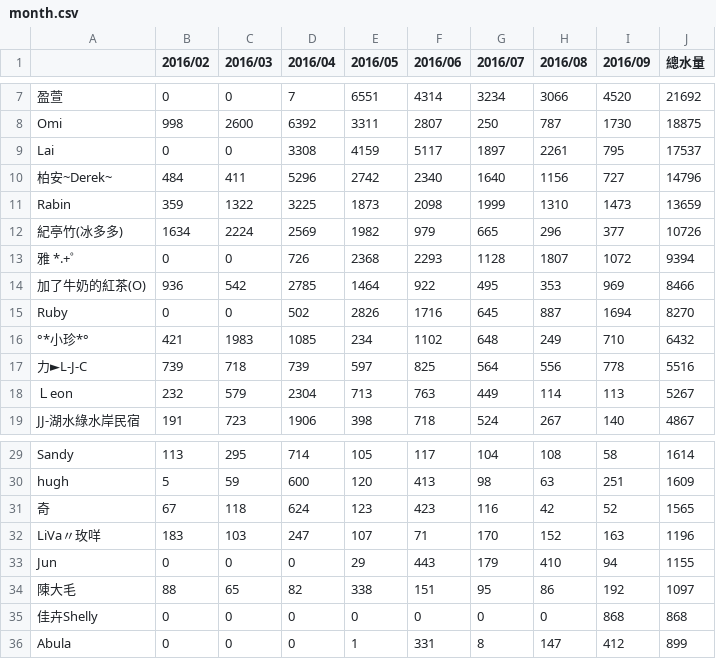
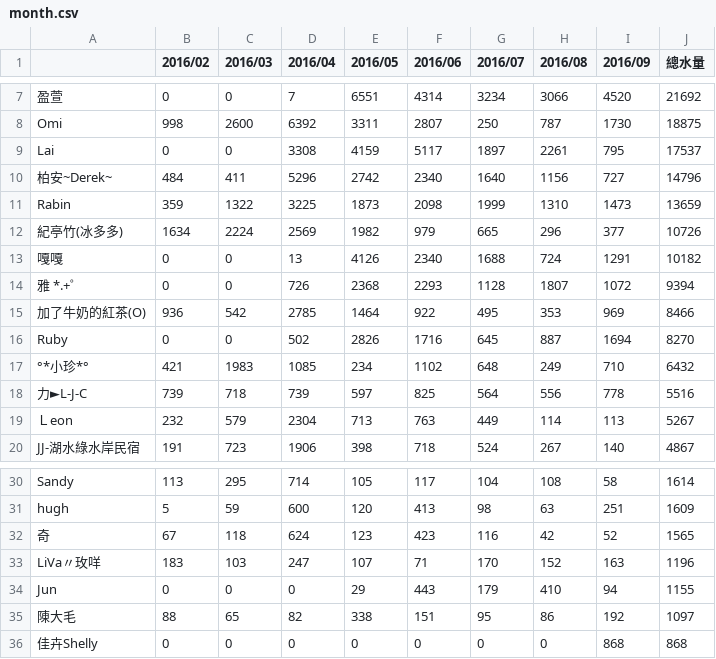
Before and after one commit to sydchen/sydchen.github.io, a CSV file: month.csv, drawn as a sheet; only a part is shown, gaps mark what is left out.

```diff
--- a/month.csv
+++ b/month.csv
@@ -12,2 +12,3 @@ Rabin,359,1322,3225,1873,2098,1999,1310,1473,13659
 紀亭竹(冰多多),1634,2224,2569,1982,979,665,296,377,10726
+嘎嘎,0,0,13,4126,2340,1688,724,1291,10182
 雅 *.+゜,0,0,726,2368,2293,1128,1807,1072,9394
@@ -35,2 +36 @@ Jun,0,0,0,29,443,179,410,94,1155
 佳卉Shelly,0,0,0,0,0,0,0,868,868
-Abula,0,0,0,1,331,8,147,412,899
```
Also changed, not shown: users/0.csv, users/69.csv, 1 other file.
